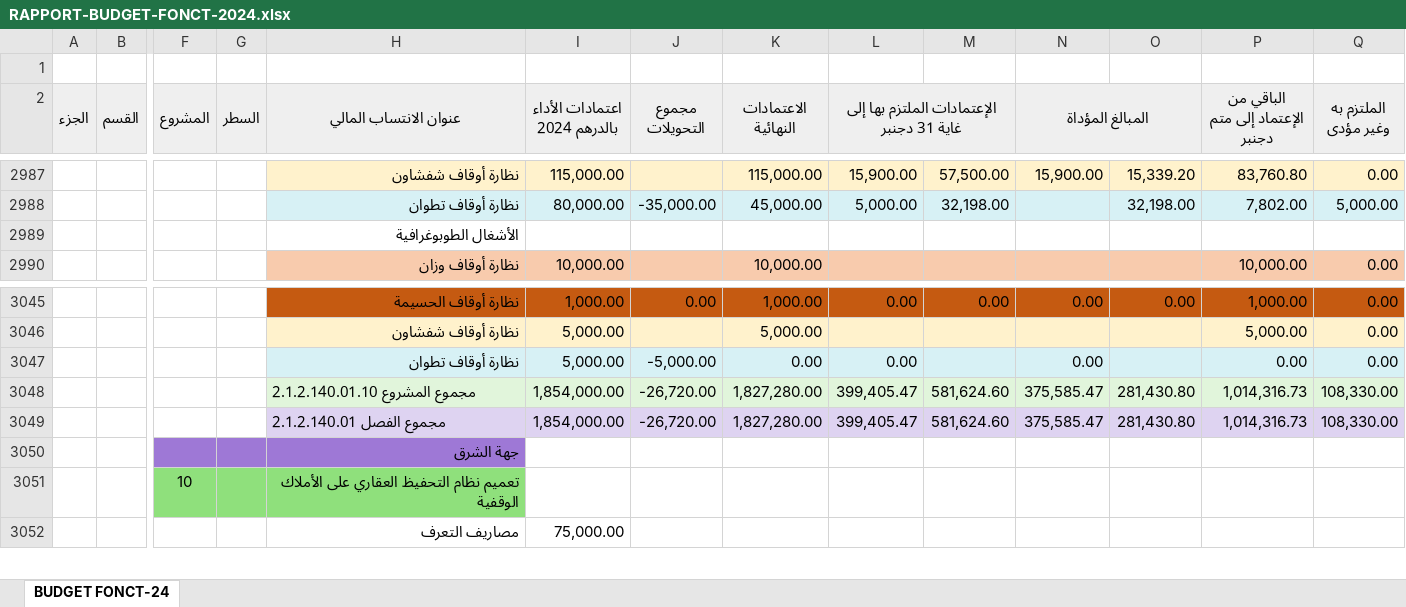
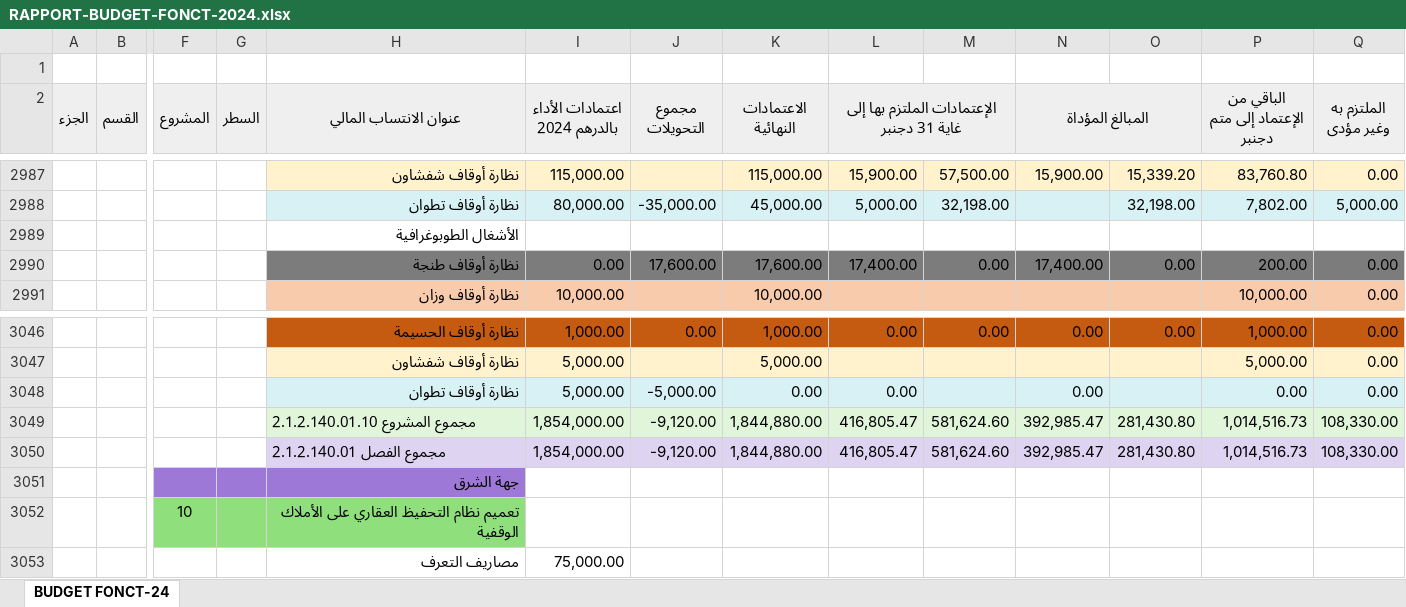
Before and after one commit to BIZA-ABDELWADOUD/excel, an Excel workbook: RAPPORT-BUDGET-FONCT-2024.xlsx, sheet BUDGET FONCT-24, drawn as a sheet; only a part is shown, gaps mark what is left out; values as stored, in another font and other column widths than the file's, no borders; addresses are those after the commit; rows hold the shown columns only; the diff names each change by its address in the sheet, - before the commit and + after, or states it on an @@ line.

Commit message:
add forgeted row in nedharat tanger

```diff
--- a/RAPPORT-BUDGET-FONCT-2024.xlsx (sheet BUDGET FONCT-24)
+++ b/RAPPORT-BUDGET-FONCT-2024.xlsx (sheet BUDGET FONCT-24)
+row 2990:  |  |  |  | نظارة أوقاف طنجة | 0.00 | 17,600.00 | 17,600.00 | 17,400.00 | 0.00 | 17,400.00 | 0.00 | 200.00 | 0.00
-J3049:J3050 (مجموع التحويلات): -26,720.00
+J3049:J3050 (مجموع التحويلات): -9,120.00
-K3049:K3050 (الاعتمادات النهائية): 1,827,280.00
+K3049:K3050 (الاعتمادات النهائية): 1,844,880.00
-L3049:L3050: 399,405.47
+L3049:L3050: 416,805.47
-N3049:N3050 (المبالغ المؤداة): 375,585.47
+N3049:N3050 (المبالغ المؤداة): 392,985.47
-P3049:P3050 (الباقي من الإعتماد إلى متم دجنبر): 1,014,316.73
+P3049:P3050 (الباقي من الإعتماد إلى متم دجنبر): 1,014,516.73
```
Also changed, not shown: formulas that keep their value.
